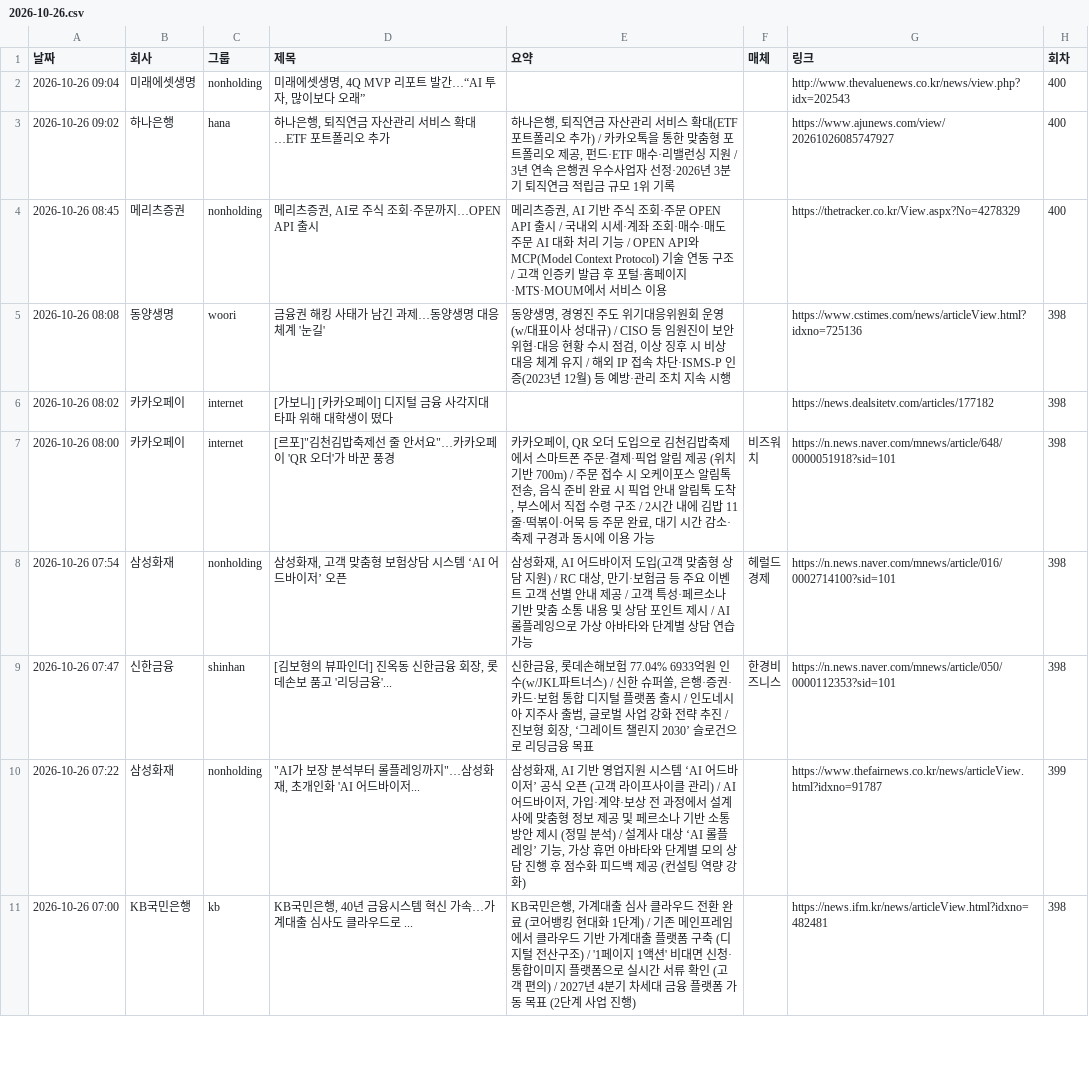
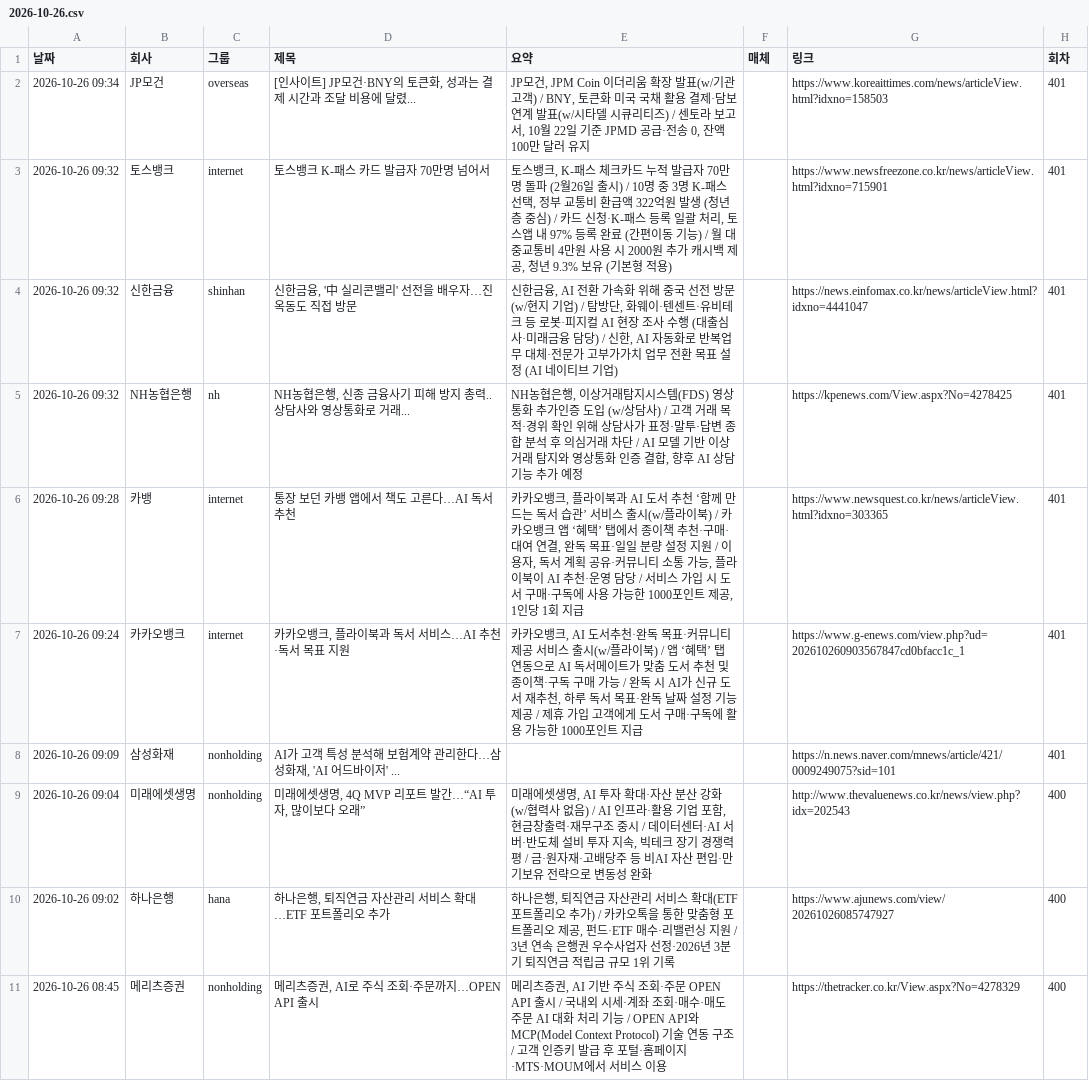
Before and after one commit to yeo6119-commits/financial-news, a CSV file: archive/2026-10-26.csv, drawn as a sheet; only a part is shown; the shorter side is filled out with more unchanged rows.

```diff
--- a/archive/2026-10-26.csv
+++ b/archive/2026-10-26.csv
@@ -1,3 +1,10 @@
 날짜,회사,그룹,제목,요약,매체,링크,회차
-2026-10-26 09:04,미래에셋생명,nonholding,"미래에셋생명, 4Q MVP 리포트 발간…“AI 투자, 많이보다 오래”",,,http://www.thevaluenews.co.kr/news/view.php?idx=202543,400
+2026-10-26 09:34,JP모건,overseas,"[인사이트] JP모건·BNY의 토큰화, 성과는 결제 시간과 조달 비용에 달렸...","JP모건, JPM Coin 이더리움 확장 발표(w/기관고객) / BNY, 토큰화 미국 국채 활용 결제·담보 연계 발표(w/시타델 시큐리티즈) / 센토라 보고서, 10월 22일 기준 JPMD 공급·전송 0, 잔액 100만 달러 유지",,https://www.koreaittimes.com/news/articleView.html?idxno=158503,401
+2026-10-26 09:32,토스뱅크,internet,토스뱅크 K-패스 카드 발급자 70만명 넘어서,"토스뱅크, K-패스 체크카드 누적 발급자 70만명 돌파 (2월26일 출시) / 10명 중 3명 K-패스 선택, 정부 교통비 환급액 322억원 발생 (청년층 중심) / 카드 신청·K-패스 등록 일괄 처리, 토스앱 내 97% 등록 완료 (간편이동 기능) / 월 대중교통비 4만원 사용 시 2000원 추가 캐시백 제공, 청년 9.3% 보유 (기본형 적용)",,https://www.newsfreezone.co.kr/news/articleView.html?idxno=715901,401
+2026-10-26 09:32,신한금융,shinhan,"신한금융, '中 실리콘밸리' 선전을 배우자…진옥동도 직접 방문","신한금융, AI 전환 가속화 위해 중국 선전 방문 (w/현지 기업) / 탐방단, 화웨이·텐센트·유비테크 등 로봇·피지컬 AI 현장 조사 수행 (대출심사·미래금융 담당) / 신한, AI 자동화로 반복업무 대체·전문가 고부가가치 업무 전환 목표 설정 (AI 네이티브 기업)",,https://news.einfomax.co.kr/news/articleView.html?idxno=4441047,401
+2026-10-26 09:32,NH농협은행,nh,"NH농협은행, 신종 금융사기 피해 방지 총력..상담사와 영상통화로 거래...","NH농협은행, 이상거래탐지시스템(FDS) 영상통화 추가인증 도입 (w/상담사) / 고객 거래 목적·경위 확인 위해 상담사가 표정·말투·답변 종합 분석 후 의심거래 차단 / AI 모델 기반 이상거래 탐지와 영상통화 인증 결합, 향후 AI 상담 기능 추가 예정",,https://kpenews.com/View.aspx?No=4278425,401
+2026-10-26 09:28,카뱅,internet,통장 보던 카뱅 앱에서 책도 고른다…AI 독서 추천,"카카오뱅크, 플라이북과 AI 도서 추천 ‘함께 만드는 독서 습관’ 서비스 출시(w/플라이북) / 카카오뱅크 앱 ‘혜택’ 탭에서 종이책 추천·구매·대여 연결, 완독 목표·일일 분량 설정 지원 / 이용자, 독서 계획 공유·커뮤니티 소통 가능, 플라이북이 AI 추천·운영 담당 / 서비스 가입 시 도서 구매·구독에 사용 가능한 1000포인트 제공, 1인당 1회 지급",,https://www.newsquest.co.kr/news/articleView.html?idxno=303365,401
+2026-10-26 09:24,카카오뱅크,internet,"카카오뱅크, 플라이북과 독서 서비스…AI 추천·독서 목표 지원","카카오뱅크, AI 도서추천·완독 목표·커뮤니티 제공 서비스 출시(w/플라이북) / 앱 ‘혜택’ 탭 연동으로 AI 독서메이트가 맞춤 도서 추천 및 종이책·구독 구매 가능 / 완독 시 AI가 신규 도서 재추천, 하루 독서 목표·완독 날짜 설정 기능 제공 / 제휴 가입 고객에게 도서 구매·구독에 활용 가능한 1000포인트 지급",,https://www.g-enews.com/view.php?ud=202610260903567847cd0bfacc1c_1,401
+2026-10-26 09:09,삼성화재,nonholding,"AI가 고객 특성 분석해 보험계약 관리한다…삼성화재, 'AI 어드바이저' ...",,,https://n.news.naver.com/mnews/article/421/0009249075?sid=101,401
+2026-10-26 09:04,미래에셋생명,nonholding,"미래에셋생명, 4Q MVP 리포트 발간…“AI 투자, 많이보다 오래”","미래에셋생명, AI 투자 확대·자산 분산 강화 (w/협력사 없음) / AI 인프라·활용 기업 포함, 현금창출력·재무구조 중시 / 데이터센터·AI 서버·반도체 설비 투자 지속, 빅테크 장기 경쟁력 평 / 금·원자재·고배당주 등 비AI 자산 편입·만기보유 전략으로 변동성 완화",,http://www.thevaluenews.co.kr/news/view.php?idx=202543,400
 2026-10-26 09:02,하나은행,hana,"하나은행, 퇴직연금 자산관리 서비스 확대…ETF 포트폴리오 추가","하나은행, 퇴직연금 자산관리 서비스 확대(ETF 포트폴리오 추가) / 카카오톡을 통한 맞춤형 포트폴리오 제공, 펀드·ETF 매수·리밸런싱 지원 / 3년 연속 은행권 우수사업자 선정·2026년 3분기 퇴직연금 적립금 규모 1위 기록",,https://www.ajunews.com/view/20261026085747927,400
```
Also changed, not shown: archive/2026-10-14.csv, archive/2026-10-18.csv, 7 other files.
